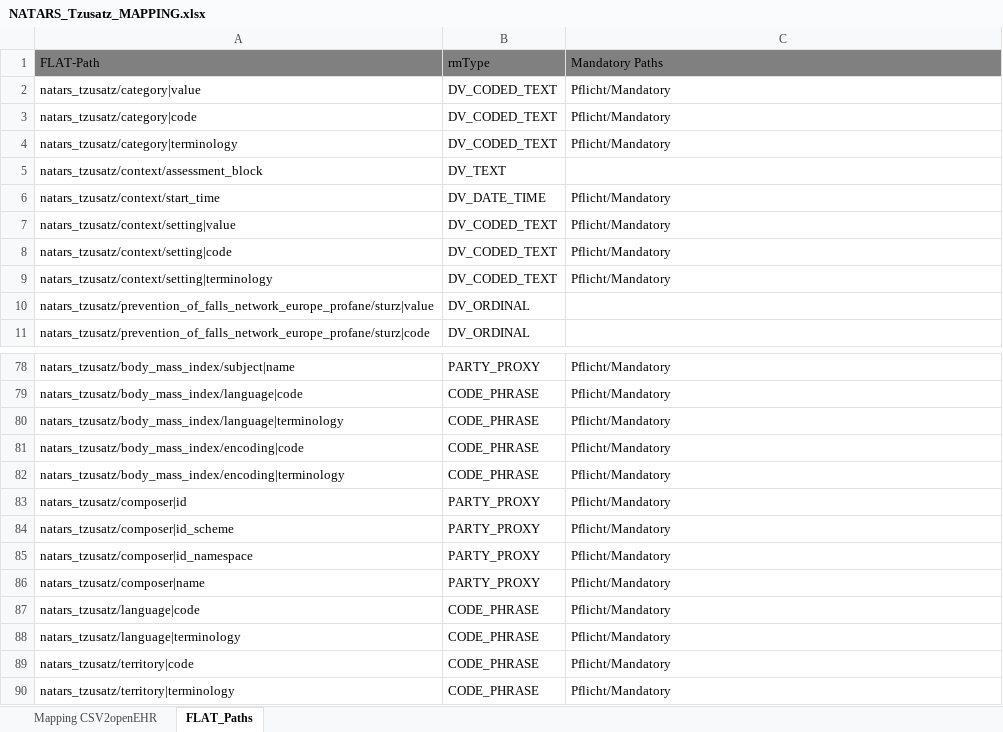
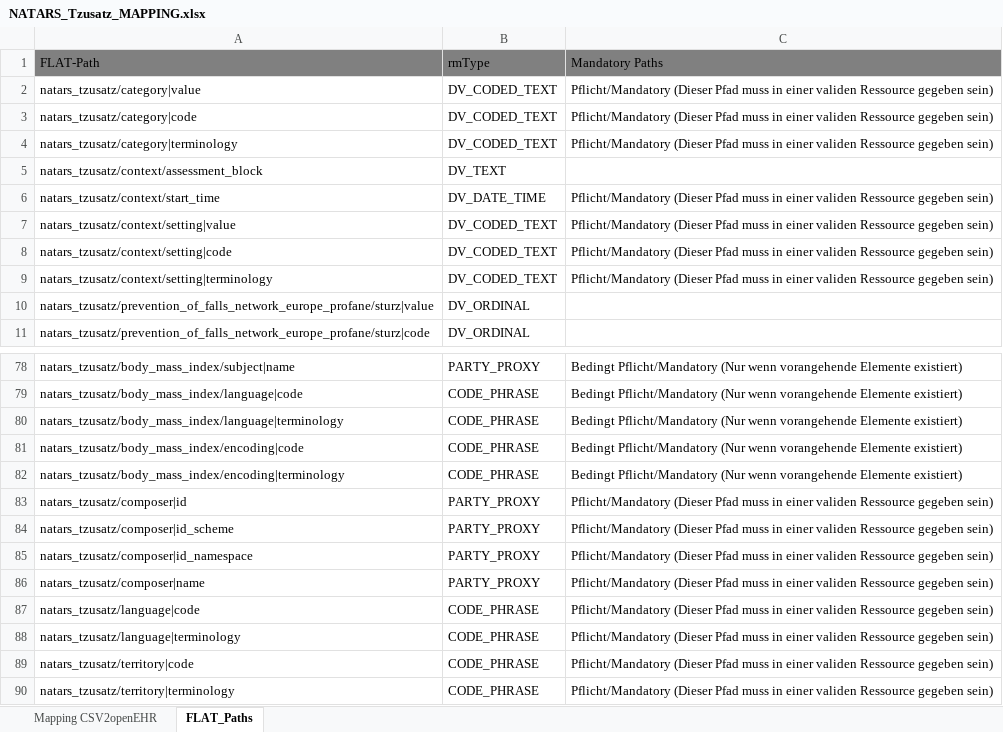
Before and after one commit to zlgesundheit/openEHR_FLAT_Loader, an Excel workbook: Manual Tasks/NATARS_Tzusatz_MAPPING.xlsx, sheet FLAT_Paths, drawn as a sheet; only a part is shown, gaps mark what is left out; values as stored, in another font and other column widths than the file's, no borders; the diff covers the shown part only; the diff names each change by its address in the sheet, - before the commit and + after, or states it on an @@ line.

```diff
--- a/Manual Tasks/NATARS_Tzusatz_MAPPING.xlsx (sheet FLAT_Paths)
+++ b/Manual Tasks/NATARS_Tzusatz_MAPPING.xlsx (sheet FLAT_Paths)
-C2:C4: Pflicht/Mandatory
+C2:C4: Pflicht/Mandatory (Dieser Pfad muss in einer validen Ressource gegeben sein)
-C6:C9: Pflicht/Mandatory
+C6:C9: Pflicht/Mandatory (Dieser Pfad muss in einer validen Ressource gegeben sein)
-C78:C82: Pflicht/Mandatory
+C78:C82: Bedingt Pflicht/Mandatory (Nur wenn vorangehende Elemente existiert)
-C83:C90: Pflicht/Mandatory
+C83:C90: Pflicht/Mandatory (Dieser Pfad muss in einer validen Ressource gegeben sein)
```
Also changed, not shown: 43 edited cells elsewhere in this sheet, sheet Mapping CSV2openEHR, Manual Tasks/WebTemplate_Datatypes_MAPPING.xlsx, 9 other files.
